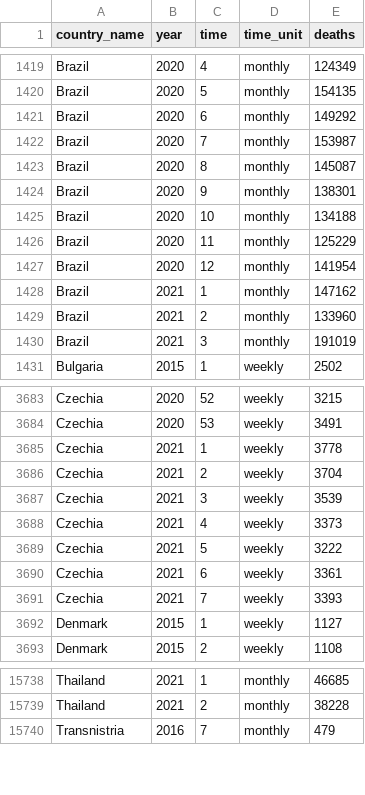
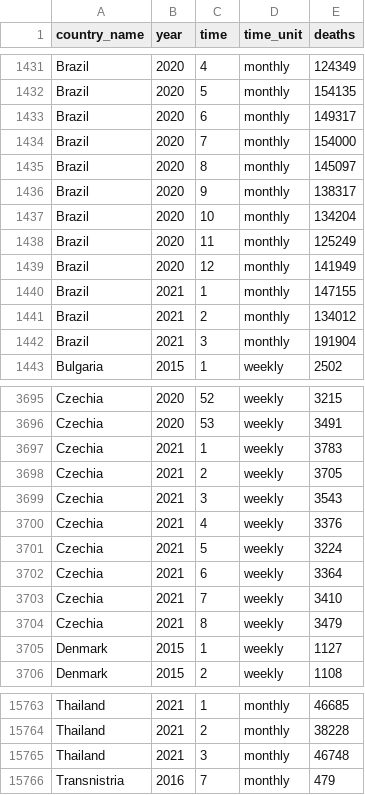
Before and after one commit to akarlinsky/world_mortality, a CSV file: world_mortality.csv, drawn as a sheet; only a part is shown, gaps mark what is left out; the diff covers the shown part only.

Commit message:
2021-04-03 Update
- New data: Azerbaijan (2015, see README for details), Czechia, Thailand (2015).

- Revisions: Brazil, Czechia, Netherlands, Thailand.

```diff
--- a/world_mortality.csv
+++ b/world_mortality.csv
@@ -1420,12 +1432,12 @@ Brazil,2020,4,monthly,124349
 Brazil,2020,5,monthly,154135
-Brazil,2020,6,monthly,149292
-Brazil,2020,7,monthly,153987
-Brazil,2020,8,monthly,145087
-Brazil,2020,9,monthly,138301
-Brazil,2020,10,monthly,134188
-Brazil,2020,11,monthly,125229
-Brazil,2020,12,monthly,141954
-Brazil,2021,1,monthly,147162
-Brazil,2021,2,monthly,133960
-Brazil,2021,3,monthly,191019
+Brazil,2020,6,monthly,149317
+Brazil,2020,7,monthly,154000
+Brazil,2020,8,monthly,145097
+Brazil,2020,9,monthly,138317
+Brazil,2020,10,monthly,134204
+Brazil,2020,11,monthly,125249
+Brazil,2020,12,monthly,141949
+Brazil,2021,1,monthly,147155
+Brazil,2021,2,monthly,134012
+Brazil,2021,3,monthly,191904
 Bulgaria,2015,1,weekly,2502
@@ -3684,9 +3696,10 @@ Czechia,2020,52,weekly,3215
 Czechia,2020,53,weekly,3491
-Czechia,2021,1,weekly,3778
-Czechia,2021,2,weekly,3704
-Czechia,2021,3,weekly,3539
-Czechia,2021,4,weekly,3373
-Czechia,2021,5,weekly,3222
-Czechia,2021,6,weekly,3361
-Czechia,2021,7,weekly,3393
+Czechia,2021,1,weekly,3783
+Czechia,2021,2,weekly,3705
+Czechia,2021,3,weekly,3543
+Czechia,2021,4,weekly,3376
+Czechia,2021,5,weekly,3224
+Czechia,2021,6,weekly,3364
+Czechia,2021,7,weekly,3410
+Czechia,2021,8,weekly,3479
 Denmark,2015,1,weekly,1127
@@ -15739,2 +15764,3 @@ Thailand,2021,1,monthly,46685
 Thailand,2021,2,monthly,38228
+Thailand,2021,3,monthly,46748
 Transnistria,2016,7,monthly,479
```
Also changed, not shown: 24 added rows and 9 edited cells elsewhere in this file, 2 other files.
